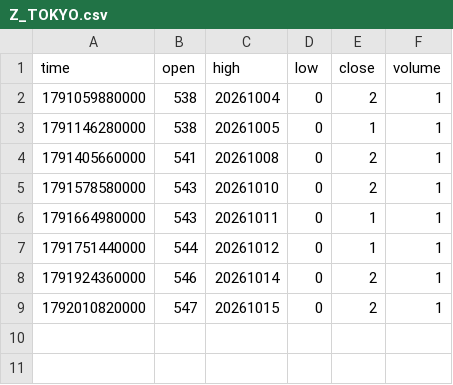
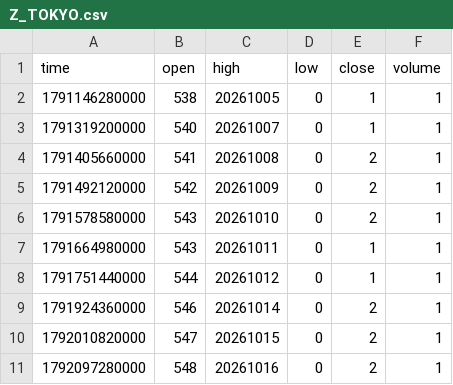
Before and after one commit to pranavmalhotra567-commits/sunrise-seed-data, a CSV file: Z_TOKYO.csv, drawn as a sheet; removed rows and columns are numbered as before the commit, all else as after; the diff names each change by its address in the sheet, - before the commit and + after, or states it on an @@ line.

```diff
--- a/Z_TOKYO.csv
+++ b/Z_TOKYO.csv
-row 2: 1791059880000 | 538 | 20261004 | 0 | 2 | 1
+row 3: 1791319200000 | 540 | 20261007 | 0 | 1 | 1
+row 5: 1791492120000 | 542 | 20261009 | 0 | 2 | 1
+row 11: 1792097280000 | 548 | 20261016 | 0 | 2 | 1
```
Also changed, not shown: Z_LONDON.csv, Z_NYC.csv, 1 other file.
